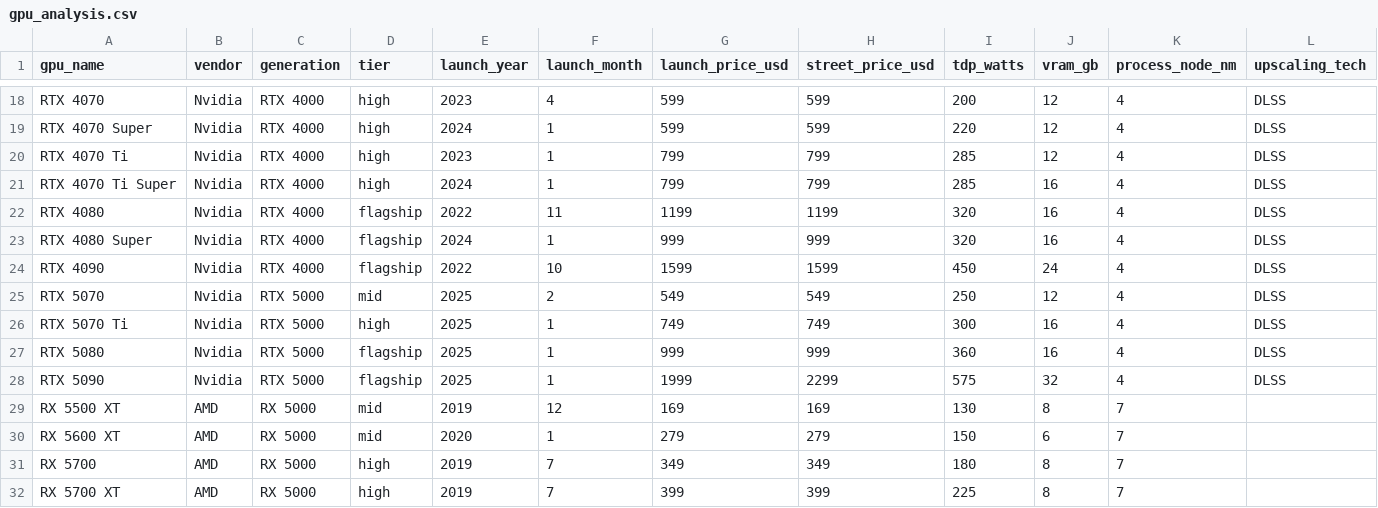
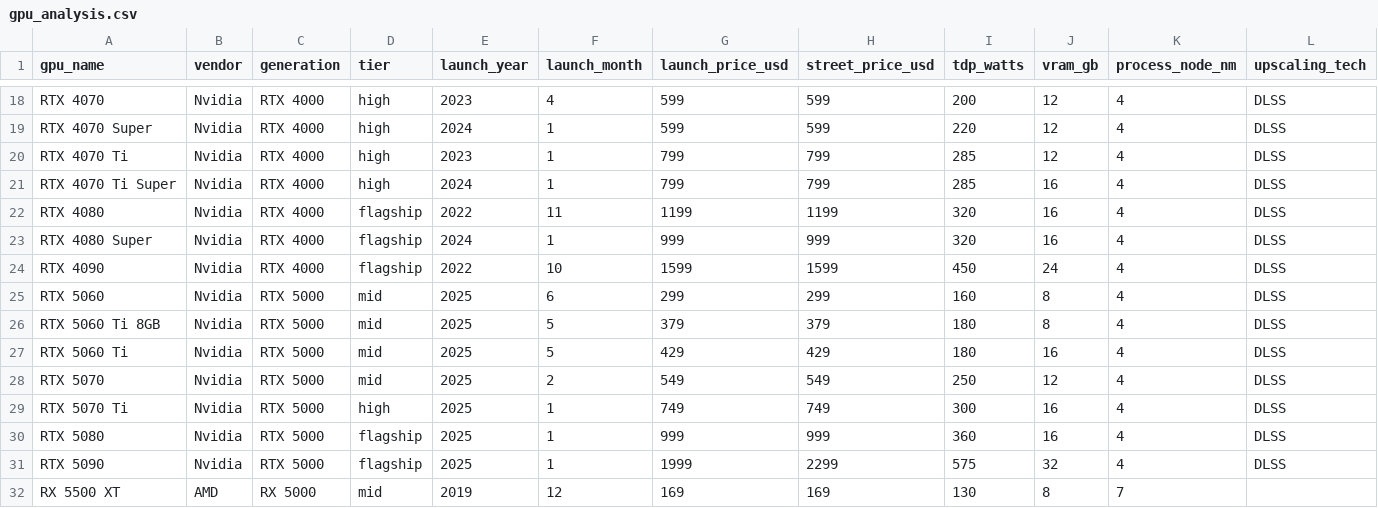
Before and after one commit to Lalitsh03/upscaling-illusion, a CSV file: data/processed/gpu_analysis.csv, drawn as a sheet; only a part is shown, gaps mark what is left out; the shorter side is filled out with more unchanged rows; rows hold the shown columns only; the diff names each change by its address in the sheet, - before the commit and + after, or states it on an @@ line.

Commit message:
Add RTX 5060, 5060 Ti 8GB, 5060 Ti 16GB to dataset; note RTX 5050 laptop-only
Performance scores derived from Tom's Hardware 1440p hierarchy (% relative
to RTX 4090=100%) converted to project index scale (RTX 3080=100):
  RTX 5060 Ti 16GB  $429  16GB  118  (Tom's HW: 62.3% of RTX 4090)
  RTX 5060 Ti 8GB   $379   8GB  110  (Tom's HW 56% -> Passmark-adjusted)
  RTX 5060          $299   8GB   90  (Tom's HW 45.7% -> Passmark-adjusted)

RTX 5050 is laptop-only; no desktop SKU confirmed.
Reran full pipeline: notebook 01 -> 02 -> all charts -> dashboard.

```diff
--- a/data/processed/gpu_analysis.csv
+++ b/data/processed/gpu_analysis.csv
+row 25: RTX 5060 | Nvidia | RTX 5000 | mid | 2025 | 6 | 299 | 299 | 160 | 8 | 4 | DLSS
+row 26: RTX 5060 Ti 8GB | Nvidia | RTX 5000 | mid | 2025 | 5 | 379 | 379 | 180 | 8 | 4 | DLSS
+row 27: RTX 5060 Ti | Nvidia | RTX 5000 | mid | 2025 | 5 | 429 | 429 | 180 | 16 | 4 | DLSS
```
Also changed, not shown: data/processed/gpu_generation_summary.csv, data/raw/gpu_specs_seed.csv, 9 other files.
